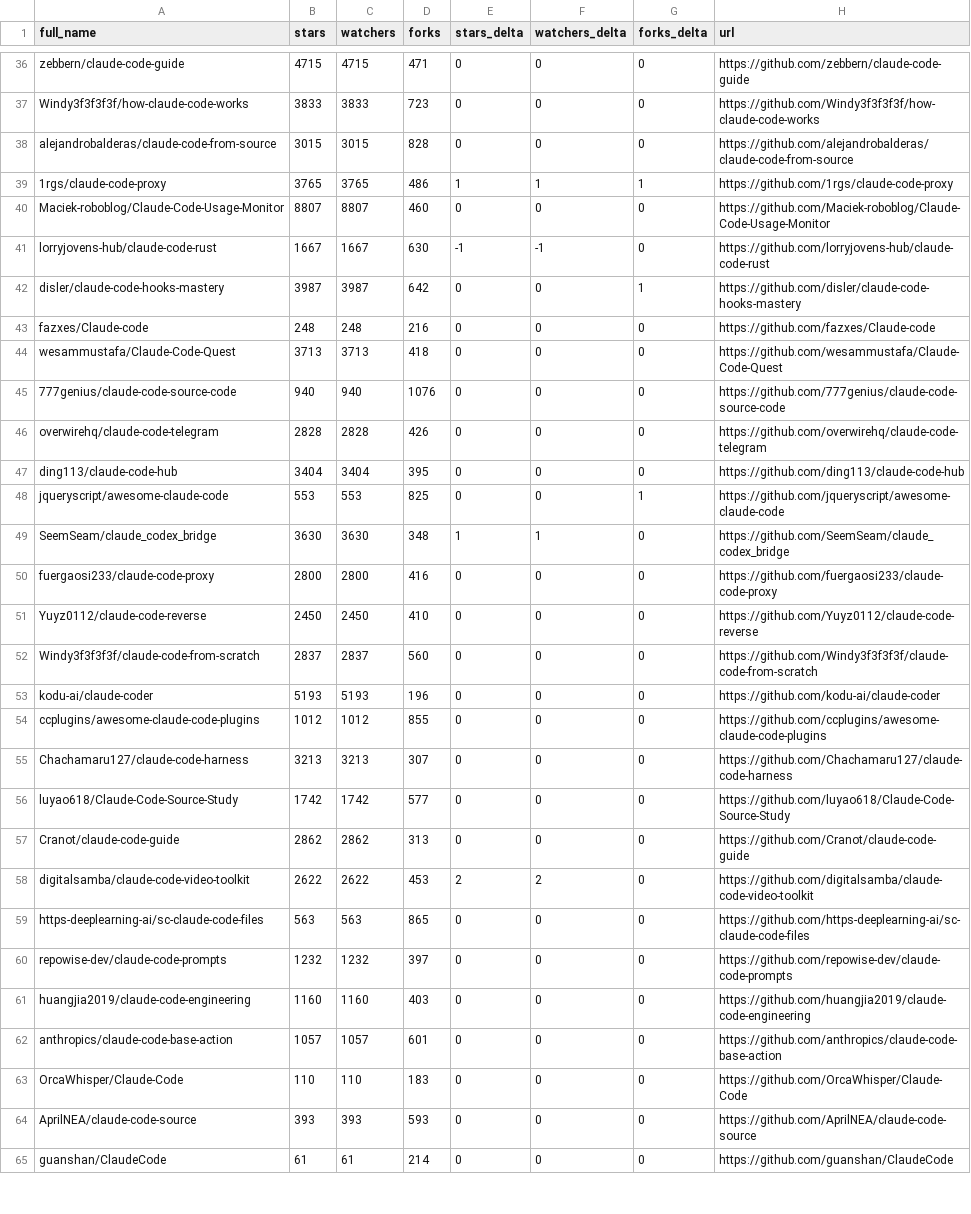
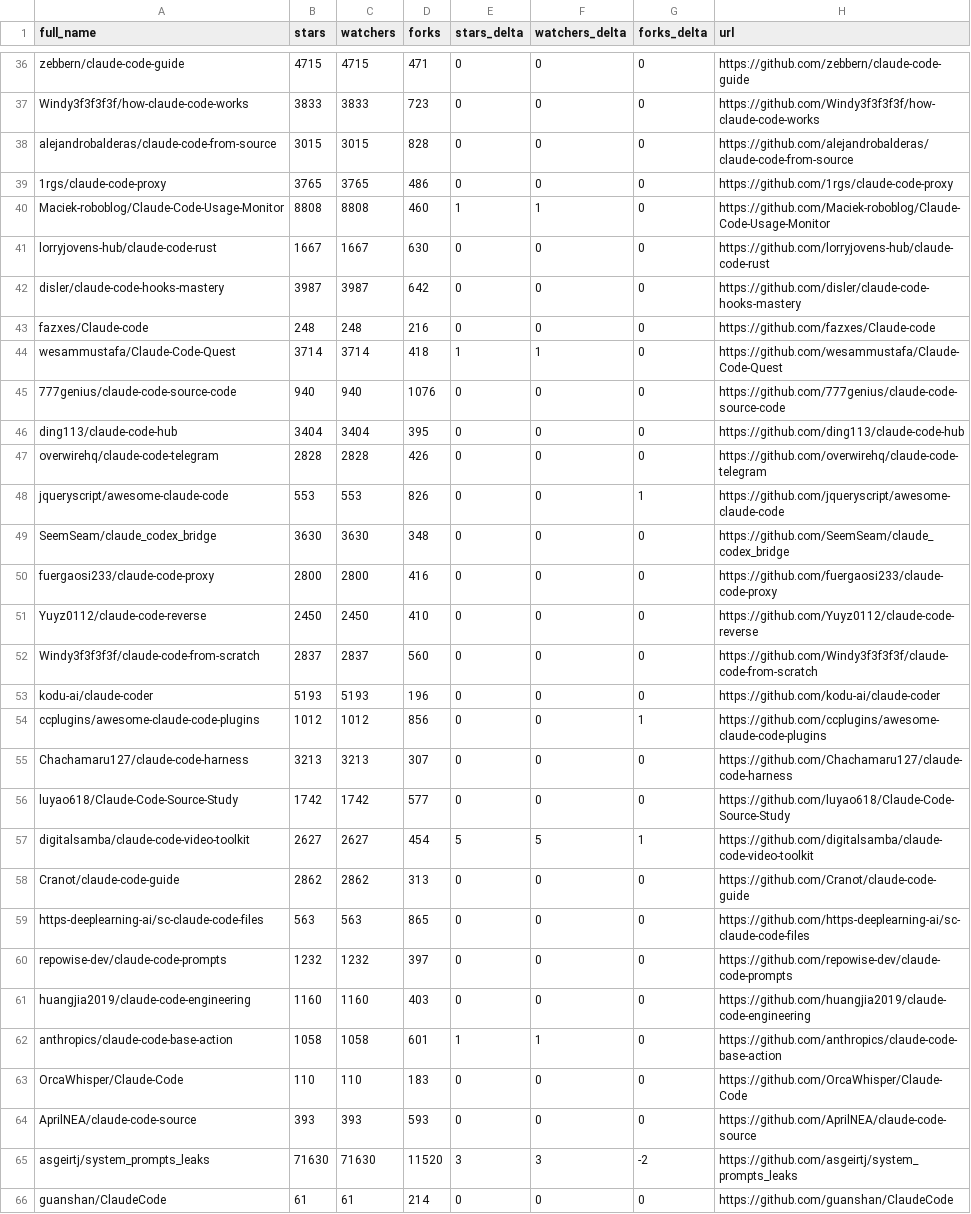
Before and after one commit to regodazr/awesome-claude-code, a CSV file: data/repo-ticker.csv, drawn as a sheet; only a part is shown, gaps mark what is left out; the diff covers the shown part only.

```diff
--- a/data/repo-ticker.csv
+++ b/data/repo-ticker.csv
@@ -38,13 +38,13 @@ Windy3f3f3f3f/how-claude-code-works,3833,3833,723,0,0,0,https://github.com/Windy
 alejandrobalderas/claude-code-from-source,3015,3015,828,0,0,0,https://github.com/alejandrobalderas/claude-code-from-source
-1rgs/claude-code-proxy,3765,3765,486,1,1,1,https://github.com/1rgs/claude-code-proxy
-Maciek-roboblog/Claude-Code-Usage-Monitor,8807,8807,460,0,0,0,https://github.com/Maciek-roboblog/Claude-Code-Usage-Monitor
-lorryjovens-hub/claude-code-rust,1667,1667,630,-1,-1,0,https://github.com/lorryjovens-hub/claude-code-rust
-disler/claude-code-hooks-mastery,3987,3987,642,0,0,1,https://github.com/disler/claude-code-hooks-mastery
+1rgs/claude-code-proxy,3765,3765,486,0,0,0,https://github.com/1rgs/claude-code-proxy
+Maciek-roboblog/Claude-Code-Usage-Monitor,8808,8808,460,1,1,0,https://github.com/Maciek-roboblog/Claude-Code-Usage-Monitor
+lorryjovens-hub/claude-code-rust,1667,1667,630,0,0,0,https://github.com/lorryjovens-hub/claude-code-rust
+disler/claude-code-hooks-mastery,3987,3987,642,0,0,0,https://github.com/disler/claude-code-hooks-mastery
 fazxes/Claude-code,248,248,216,0,0,0,https://github.com/fazxes/Claude-code
-wesammustafa/Claude-Code-Quest,3713,3713,418,0,0,0,https://github.com/wesammustafa/Claude-Code-Quest
+wesammustafa/Claude-Code-Quest,3714,3714,418,1,1,0,https://github.com/wesammustafa/Claude-Code-Quest
 777genius/claude-code-source-code,940,940,1076,0,0,0,https://github.com/777genius/claude-code-source-code
+ding113/claude-code-hub,3404,3404,395,0,0,0,https://github.com/ding113/claude-code-hub
 overwirehq/claude-code-telegram,2828,2828,426,0,0,0,https://github.com/overwirehq/claude-code-telegram
-ding113/claude-code-hub,3404,3404,395,0,0,0,https://github.com/ding113/claude-code-hub
-jqueryscript/awesome-claude-code,553,553,825,0,0,1,https://github.com/jqueryscript/awesome-claude-code
-SeemSeam/claude_codex_bridge,3630,3630,348,1,1,0,https://github.com/SeemSeam/claude_codex_bridge
+jqueryscript/awesome-claude-code,553,553,826,0,0,1,https://github.com/jqueryscript/awesome-claude-code
+SeemSeam/claude_codex_bridge,3630,3630,348,0,0,0,https://github.com/SeemSeam/claude_codex_bridge
 fuergaosi233/claude-code-proxy,2800,2800,416,0,0,0,https://github.com/fuergaosi233/claude-code-proxy
@@ -53,7 +53,7 @@ Windy3f3f3f3f/claude-code-from-scratch,2837,2837,560,0,0,0,https://github.com/Wi
 kodu-ai/claude-coder,5193,5193,196,0,0,0,https://github.com/kodu-ai/claude-coder
-ccplugins/awesome-claude-code-plugins,1012,1012,855,0,0,0,https://github.com/ccplugins/awesome-claude-code-plugins
+ccplugins/awesome-claude-code-plugins,1012,1012,856,0,0,1,https://github.com/ccplugins/awesome-claude-code-plugins
 Chachamaru127/claude-code-harness,3213,3213,307,0,0,0,https://github.com/Chachamaru127/claude-code-harness
 luyao618/Claude-Code-Source-Study,1742,1742,577,0,0,0,https://github.com/luyao618/Claude-Code-Source-Study
+digitalsamba/claude-code-video-toolkit,2627,2627,454,5,5,1,https://github.com/digitalsamba/claude-code-video-toolkit
 Cranot/claude-code-guide,2862,2862,313,0,0,0,https://github.com/Cranot/claude-code-guide
-digitalsamba/claude-code-video-toolkit,2622,2622,453,2,2,0,https://github.com/digitalsamba/claude-code-video-toolkit
 https-deeplearning-ai/sc-claude-code-files,563,563,865,0,0,0,https://github.com/https-deeplearning-ai/sc-claude-code-files
@@ -61,5 +61,6 @@ repowise-dev/claude-code-prompts,1232,1232,397,0,0,0,https://github.com/repowise
 huangjia2019/claude-code-engineering,1160,1160,403,0,0,0,https://github.com/huangjia2019/claude-code-engineering
-anthropics/claude-code-base-action,1057,1057,601,0,0,0,https://github.com/anthropics/claude-code-base-action
+anthropics/claude-code-base-action,1058,1058,601,1,1,0,https://github.com/anthropics/claude-code-base-action
 OrcaWhisper/Claude-Code,110,110,183,0,0,0,https://github.com/OrcaWhisper/Claude-Code
 AprilNEA/claude-code-source,393,393,593,0,0,0,https://github.com/AprilNEA/claude-code-source
+asgeirtj/system_prompts_leaks,71630,71630,11520,3,3,-2,https://github.com/asgeirtj/system_prompts_leaks
 guanshan/ClaudeCode,61,61,214,0,0,0,https://github.com/guanshan/ClaudeCode
```
Also changed, not shown: 1 removed row, 1 moved row and 104 edited cells elsewhere in this file, 2 other files.
